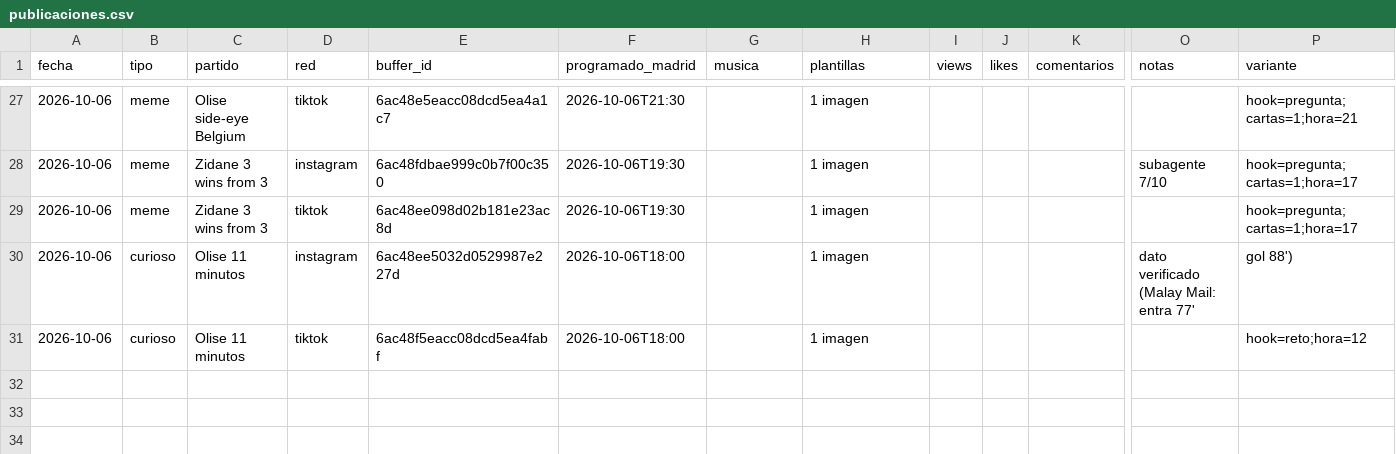
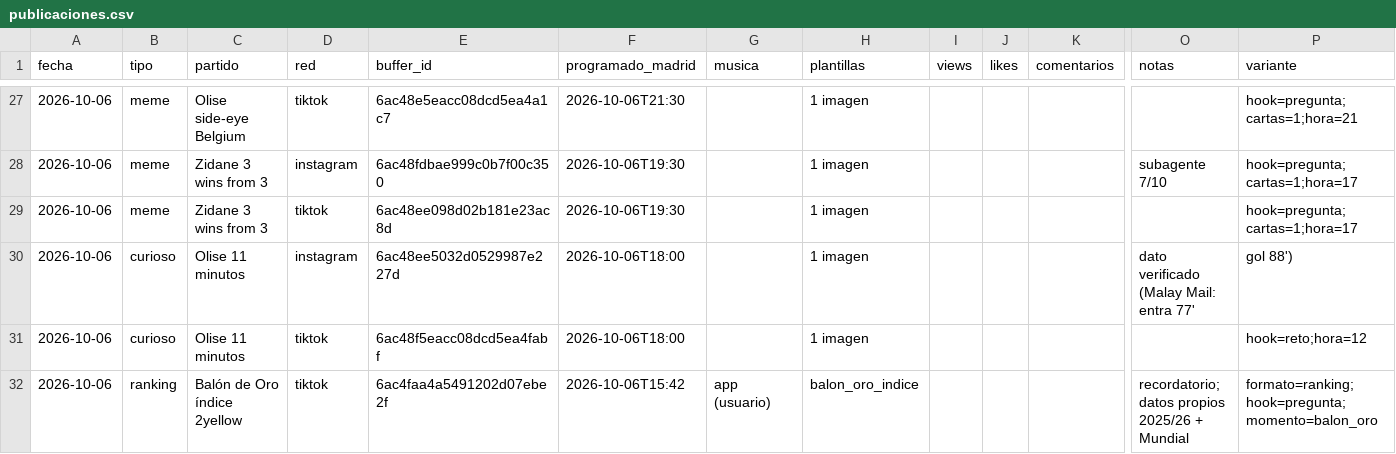
Before and after one commit to oundialae-debug/Live, a CSV file: redes/publicaciones.csv, drawn as a sheet; only a part is shown, gaps mark what is left out; rows hold the shown columns only; the diff names each change by its address in the sheet, - before the commit and + after, or states it on an @@ line.

```diff
--- a/redes/publicaciones.csv
+++ b/redes/publicaciones.csv
+row 32: 2026-10-06 | ranking | Balón de Oro índice 2yellow | tiktok | 6ac4faa4a5491202d07ebe2f | 2026-10-06T15:42 | app (usuario) | balon_oro_indice |  |  |  | recordatorio; datos propios 2025/26 + Mundial | formato=ranking;hook=pregunta;momento=balon_oro
```
